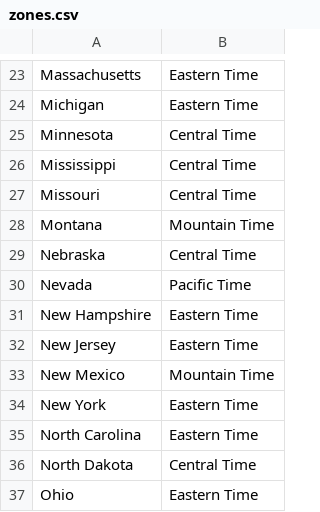
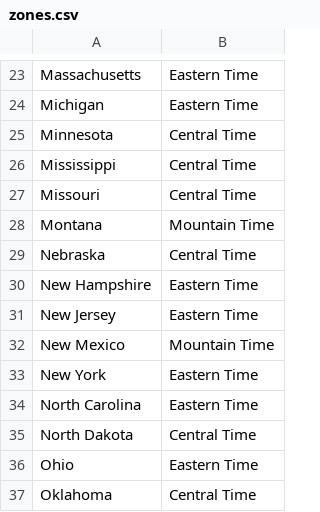
Before and after one commit to luliang333/group_project_1, a CSV file: Resources/zones.csv, drawn as a sheet; only a part is shown, gaps mark what is left out; the shorter side is filled out with more unchanged rows.

```diff
--- a/Resources/zones.csv
+++ b/Resources/zones.csv
@@ -29,3 +29,2 @@ Montana,Mountain Time
 Nebraska,Central Time
-Nevada,Pacific Time
 New Hampshire,Eastern Time
```
Also changed, not shown: 3 other files.
